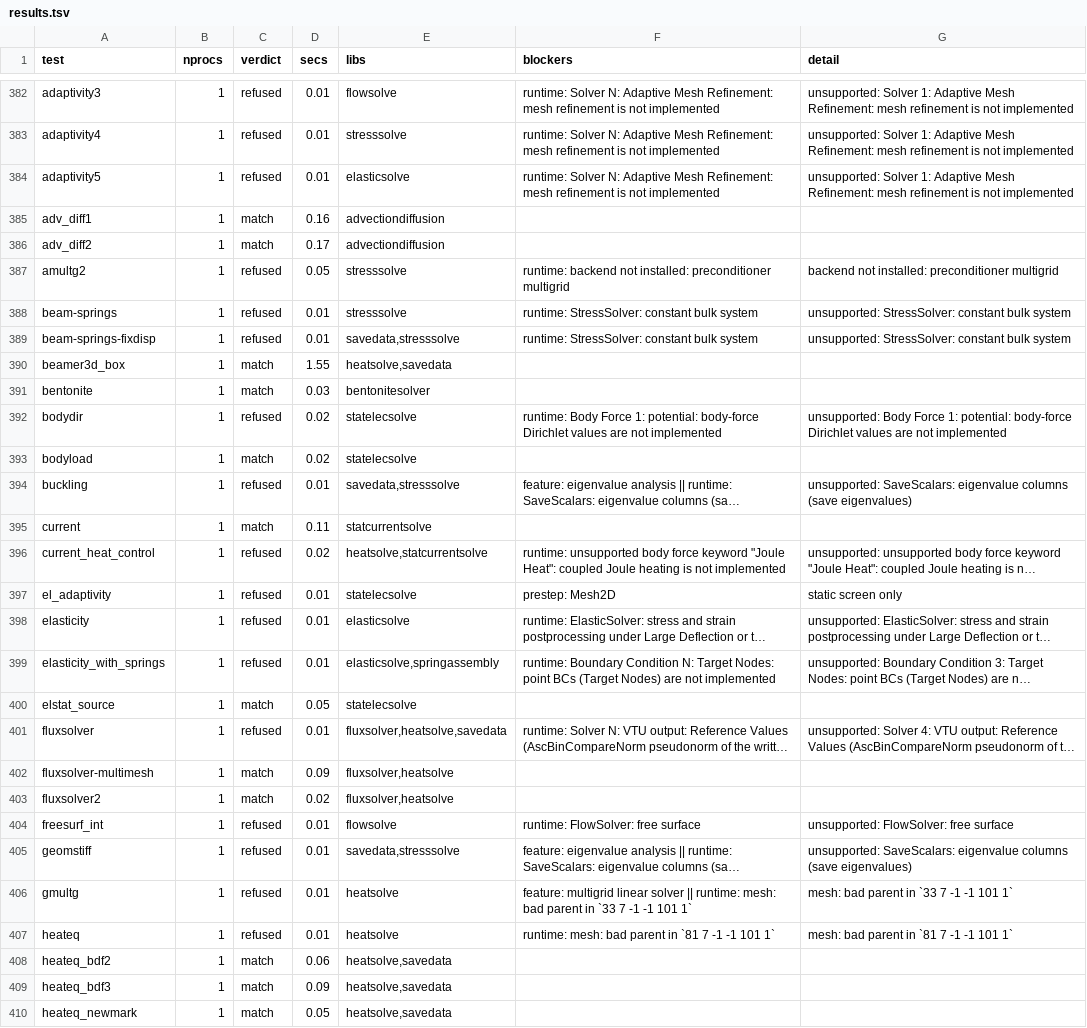
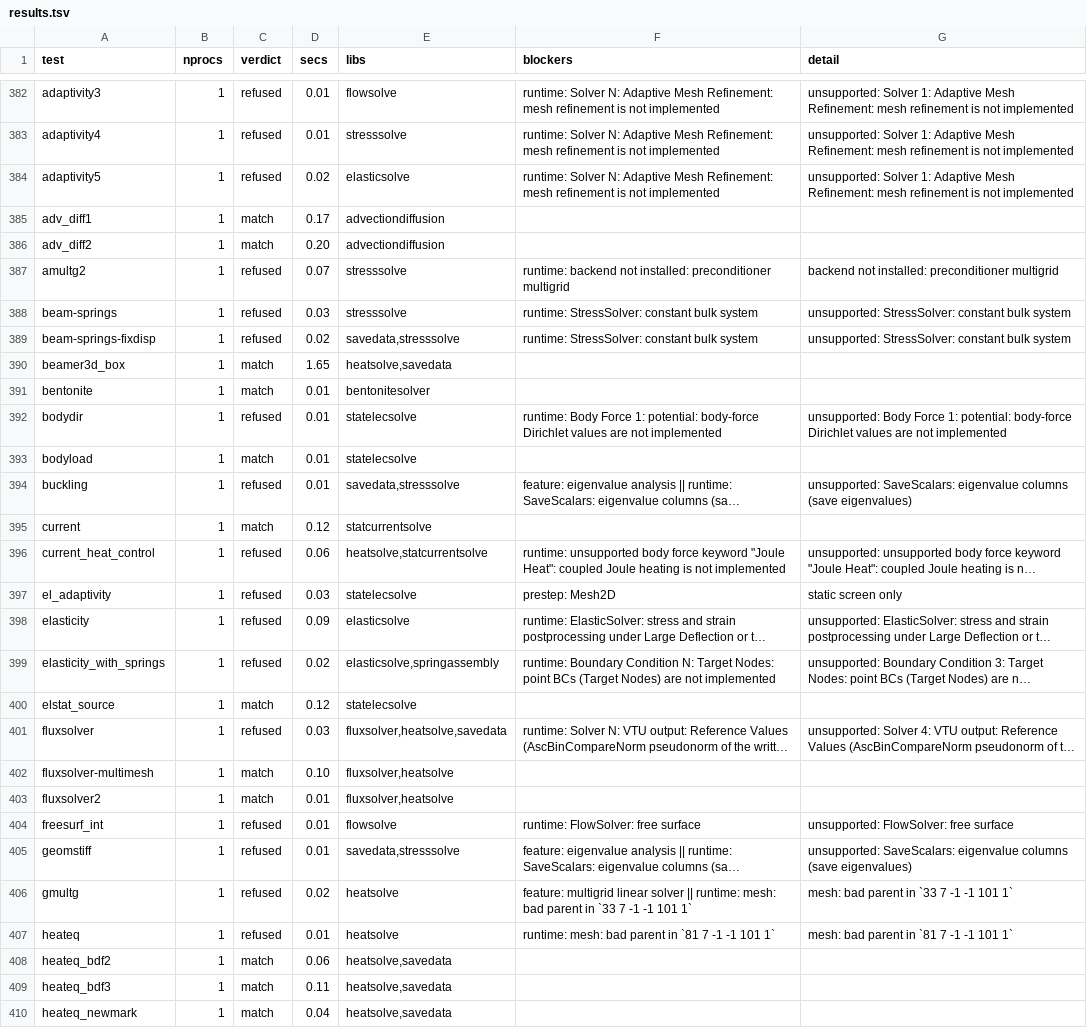
Before and after one commit to John-Cusack/elmer-rust, a TSV file: native/elmer-coverage/results.tsv, drawn as a sheet; only a part is shown, gaps mark what is left out; long unchanged cells end in …; the diff covers the shown part only; the diff names each change by its address in the sheet, - before the commit and + after, or states it on an @@ line.

```diff
--- a/native/elmer-coverage/results.tsv
+++ b/native/elmer-coverage/results.tsv
-D384 (secs): 0.01
+D384 (secs): 0.02
-D385 (secs): 0.16
+D385 (secs): 0.17
-D386 (secs): 0.17
+D386 (secs): 0.20
-D387 (secs): 0.05
+D387 (secs): 0.07
-D388 (secs): 0.01
+D388 (secs): 0.03
-D389 (secs): 0.01
+D389 (secs): 0.02
-D390 (secs): 1.55
+D390 (secs): 1.65
-D391 (secs): 0.03
+D391 (secs): 0.01
-D392:D393 (secs): 0.02
+D392:D393 (secs): 0.01
-D395 (secs): 0.11
+D395 (secs): 0.12
-D396 (secs): 0.02
+D396 (secs): 0.06
-D397 (secs): 0.01
+D397 (secs): 0.03
-D398 (secs): 0.01
+D398 (secs): 0.09
-D399 (secs): 0.01
+D399 (secs): 0.02
-D400 (secs): 0.05
+D400 (secs): 0.12
-D401 (secs): 0.01
+D401 (secs): 0.03
-D402 (secs): 0.09
+D402 (secs): 0.10
-D403 (secs): 0.02
+D403 (secs): 0.01
-D406 (secs): 0.01
+D406 (secs): 0.02
-D409 (secs): 0.09
+D409 (secs): 0.11
-D410 (secs): 0.05
+D410 (secs): 0.04
```
Also changed, not shown: 141 edited cells elsewhere in this file, 1 other file.
